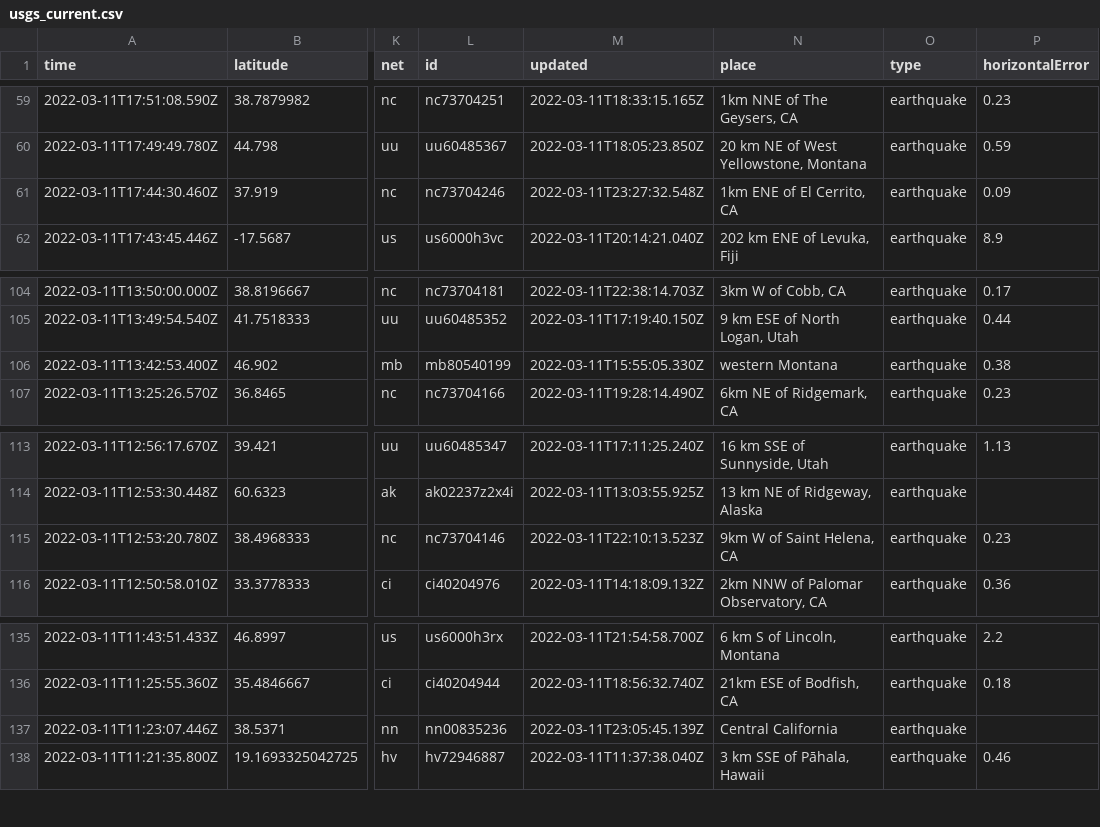
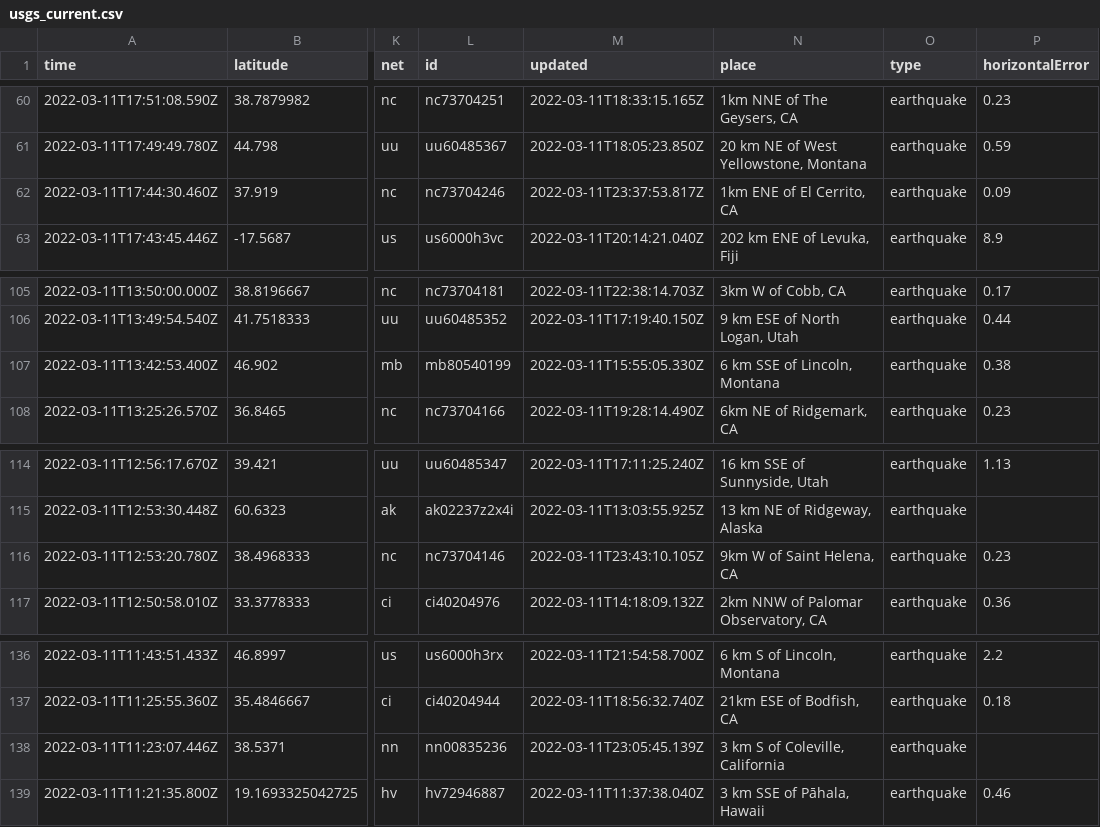
Before and after one commit to lambrechts/nicar2022-github-actions, a CSV file: usgs_current.csv, drawn as a sheet; only a part is shown, gaps mark what is left out; addresses are those after the commit; the diff covers the shown part only; the diff names each change by its address in the sheet, - before the commit and + after, or states it on an @@ line.

```diff
--- a/usgs_current.csv
+++ b/usgs_current.csv
-M62 (updated): 2022-03-11T23:27:32.548Z
+M62 (updated): 2022-03-11T23:37:53.817Z
-N107 (place): western Montana
+N107 (place): 6 km SSE of Lincoln, Montana
-M116 (updated): 2022-03-11T22:10:13.523Z
+M116 (updated): 2022-03-11T23:43:10.105Z
-N138 (place): Central California
+N138 (place): 3 km S of Coleville, California
```
Also changed, not shown: 1 added row, 3 removed rows and 6 edited cells elsewhere in this file, usgs_main.csv.
